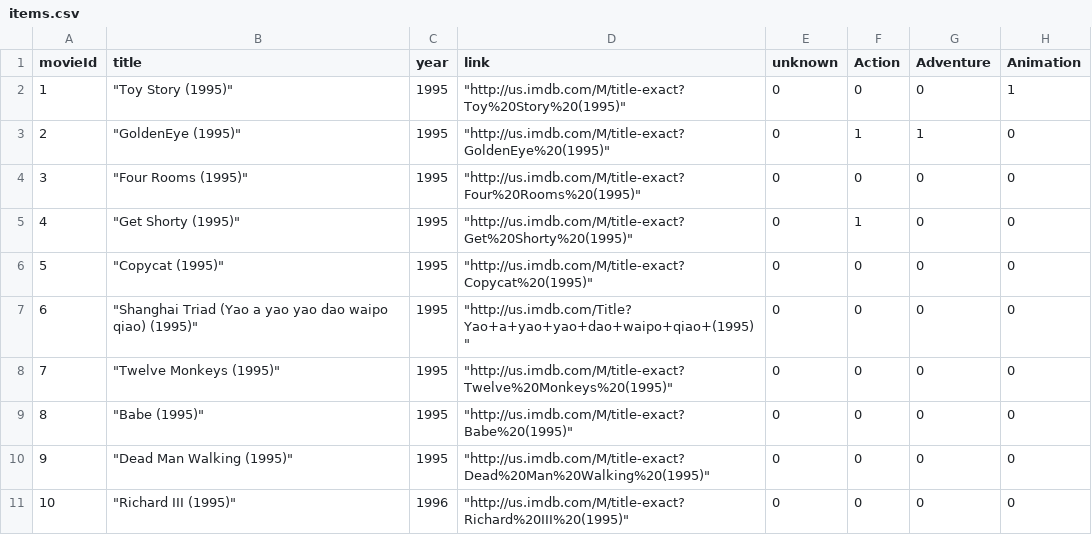
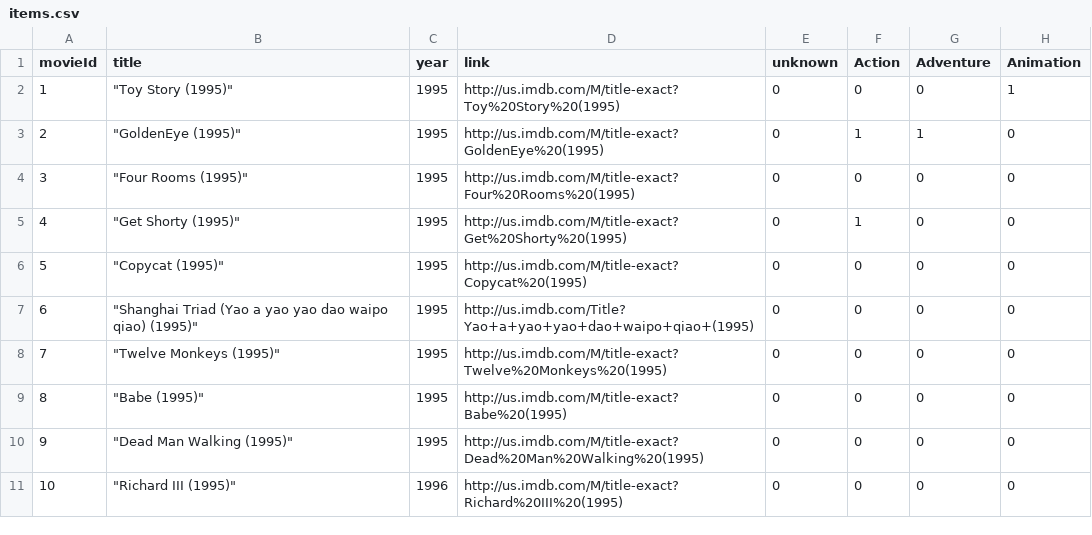
Before and after one commit to FranciscoGiacometto/sherpaCCR, a CSV file: items.csv, drawn as a sheet; only a part is shown; the diff names each change by its address in the sheet, - before the commit and + after, or states it on an @@ line.

Commit message:
CCR file update

```diff
--- a/items.csv
+++ b/items.csv
-D2 (link): "http://us.imdb.com/M/title-exact?Toy%20Story%20(1995)"
+D2 (link): http://us.imdb.com/M/title-exact?Toy%20Story%20(1995)
-D3 (link): "http://us.imdb.com/M/title-exact?GoldenEye%20(1995)"
+D3 (link): http://us.imdb.com/M/title-exact?GoldenEye%20(1995)
-D4 (link): "http://us.imdb.com/M/title-exact?Four%20Rooms%20(1995)"
+D4 (link): http://us.imdb.com/M/title-exact?Four%20Rooms%20(1995)
-D5 (link): "http://us.imdb.com/M/title-exact?Get%20Shorty%20(1995)"
+D5 (link): http://us.imdb.com/M/title-exact?Get%20Shorty%20(1995)
-D6 (link): "http://us.imdb.com/M/title-exact?Copycat%20(1995)"
+D6 (link): http://us.imdb.com/M/title-exact?Copycat%20(1995)
-D7 (link): "http://us.imdb.com/Title?Yao+a+yao+yao+dao+waipo+qiao+(1995)"
+D7 (link): http://us.imdb.com/Title?Yao+a+yao+yao+dao+waipo+qiao+(1995)
-D8 (link): "http://us.imdb.com/M/title-exact?Twelve%20Monkeys%20(1995)"
+D8 (link): http://us.imdb.com/M/title-exact?Twelve%20Monkeys%20(1995)
-D9 (link): "http://us.imdb.com/M/title-exact?Babe%20(1995)"
+D9 (link): http://us.imdb.com/M/title-exact?Babe%20(1995)
-D10 (link): "http://us.imdb.com/M/title-exact?Dead%20Man%20Walking%20(1995)"
+D10 (link): http://us.imdb.com/M/title-exact?Dead%20Man%20Walking%20(1995)
-D11 (link): "http://us.imdb.com/M/title-exact?Richard%20III%20(1995)"
+D11 (link): http://us.imdb.com/M/title-exact?Richard%20III%20(1995)
```
